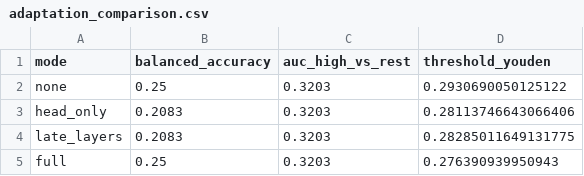
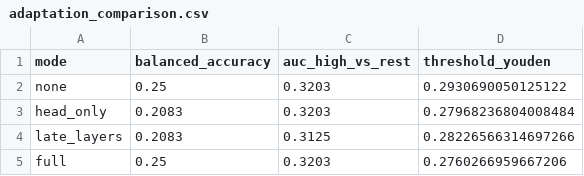
Before and after one commit to JoeHartleyBath/adaptive_matb_2026, a CSV file: results/synthetic_test/adaptation_comparison.csv, drawn as a sheet.

Commit message:
chore(results): refresh synthetic test comparison CSV after conftest.py RNG fix

```diff
--- a/results/synthetic_test/adaptation_comparison.csv
+++ b/results/synthetic_test/adaptation_comparison.csv
@@ -2,4 +2,4 @@ mode,balanced_accuracy,auc_high_vs_rest,threshold_youden
 none,0.25,0.3203,0.2930690050125122
-head_only,0.2083,0.3203,0.28113746643066406
-late_layers,0.2083,0.3203,0.28285011649131775
-full,0.25,0.3203,0.276390939950943
+head_only,0.2083,0.3203,0.27968236804008484
+late_layers,0.2083,0.3125,0.28226566314697266
+full,0.25,0.3203,0.2760266959667206
```
